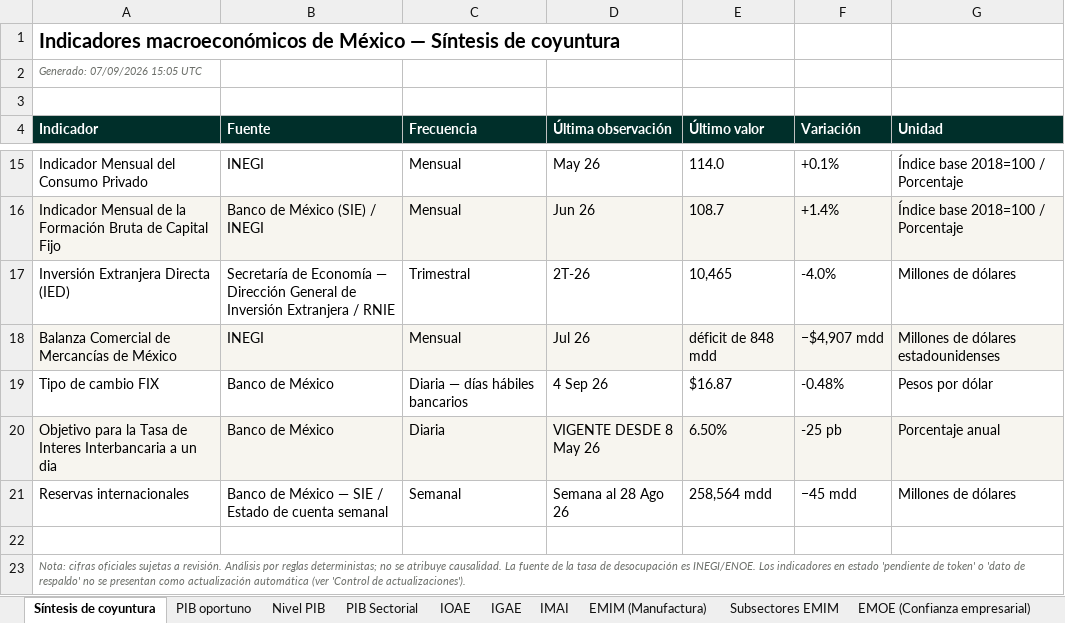
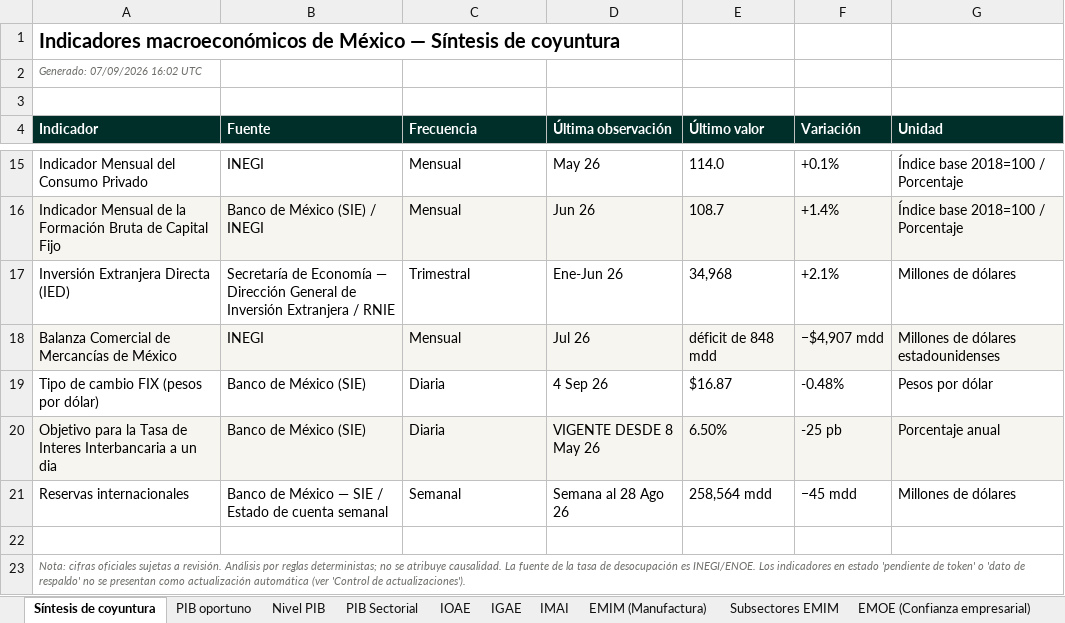
Before and after one commit to luisbuendiag/Indicadores_macroeconomicos_Mex, an Excel workbook: downloads/Indicadores_Macroeconomicos_Mexico_Actualizado.xlsx, sheet Síntesis de coyuntura, drawn as a sheet; only a part is shown, gaps mark what is left out; values as stored, in another font and other column widths than the file's, no borders; the diff names each change by its address in the sheet, - before the commit and + after, or states it on an @@ line.

```diff
--- a/downloads/Indicadores_Macroeconomicos_Mexico_Actualizado.xlsx (sheet Síntesis de coyuntura)
+++ b/downloads/Indicadores_Macroeconomicos_Mexico_Actualizado.xlsx (sheet Síntesis de coyuntura)
-A2 (Indicador): Generado: 07/09/2026 15:05 UTC
+A2 (Indicador): Generado: 07/09/2026 16:02 UTC
-D17 (Última observación): 2T-26
+D17 (Última observación): Ene-Jun 26
-E17 (Último valor): 10,465
+E17 (Último valor): 34,968
-F17 (Variación): -4.0%
+F17 (Variación): +2.1%
-A19 (Indicador): Tipo de cambio FIX
+A19 (Indicador): Tipo de cambio FIX (pesos por dólar)
-B19:B20 (Fuente): Banco de México
+B19:B20 (Fuente): Banco de México (SIE)
-C19 (Frecuencia): Diaria — días hábiles bancarios
+C19 (Frecuencia): Diaria
```
Also changed, not shown: sheet Control de actualizaciones, sheet Metodología y fuentes, sheet Tipo de cambio FIX, sheet Tasa objetivo, downloads/indicadores/CONSUMO/CONSUMO_datos.xlsx, downloads/indicadores/EMIM/EMIM_datos.xlsx, 24 other files.
